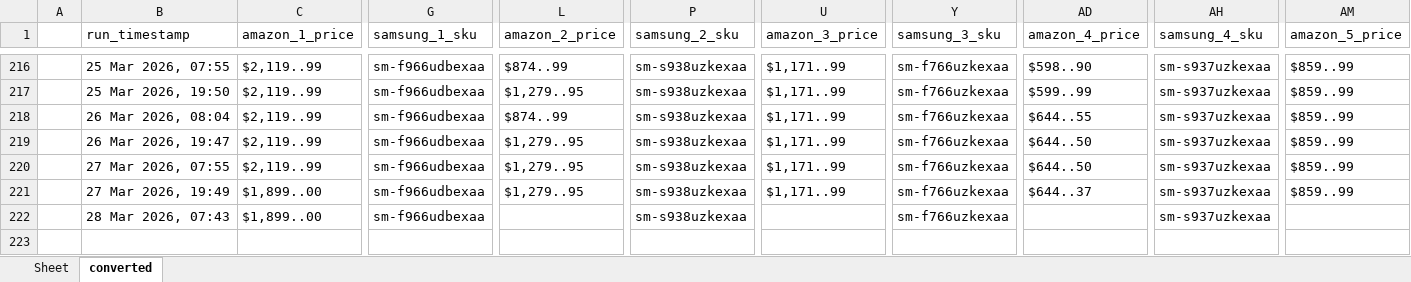
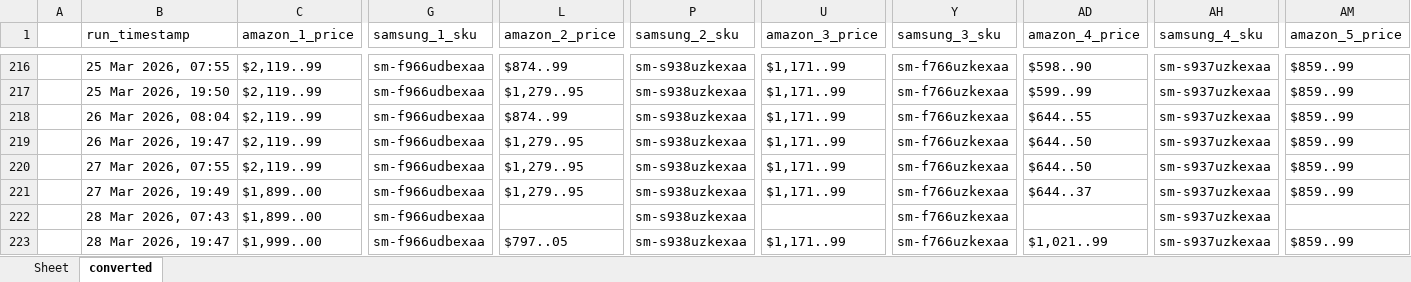
Before and after one commit to h-rathi/newGit, an Excel workbook: outputs/results.xlsx, sheet converted, drawn as a sheet; only a part is shown, gaps mark what is left out; values as stored, in another font and other column widths than the file's, no borders; rows hold the shown columns only; the diff names each change by its address in the sheet, - before the commit and + after, or states it on an @@ line.

```diff
--- a/outputs/results.xlsx (sheet converted)
+++ b/outputs/results.xlsx (sheet converted)
+row 223:  | 28 Mar 2026, 19:47 | $1,999..00 | sm-f966udbexaa | $797..05 | sm-s938uzkexaa | $1,171..99 | sm-f766uzkexaa | $1,021..99 | sm-s937uzkexaa | $859..99
```
Also changed, not shown: sheet Sheet, 29 other files.
